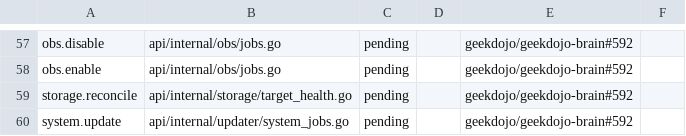
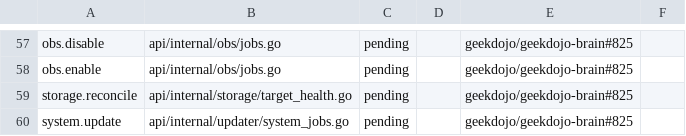
Before and after one commit to geekdojo/rasputin-control-plane, a TSV file: .github/ledger-secrets.tsv, drawn as a sheet; only a part is shown, gaps mark what is left out; the diff covers the shown part only; the diff names each change by its address in the sheet, - before the commit and + after, or states it on an @@ line.

```diff
--- a/.github/ledger-secrets.tsv
+++ b/.github/ledger-secrets.tsv
-E57:E60: geekdojo/geekdojo-brain#592
+E57:E60: geekdojo/geekdojo-brain#825
```
Also changed, not shown: 21 edited cells elsewhere in this file, .github/sast-register.tsv, 33 other files.
